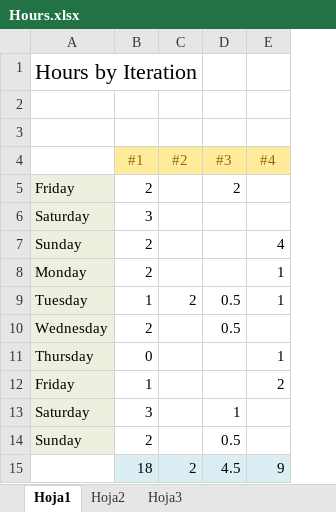
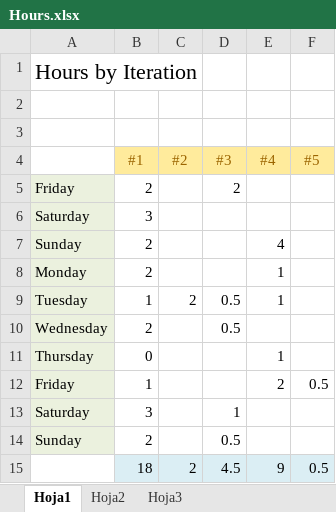
Before and after one commit to Mofiler/worldcup, an Excel workbook: process/Hours.xlsx, sheet Hoja1, drawn as a sheet; values as stored, in another font and other column widths than the file's, no borders; the diff names each change by its address in the sheet, - before the commit and + after, or states it on an @@ line.

Commit message:
Process updated

```diff
--- a/process/Hours.xlsx (sheet Hoja1)
+++ b/process/Hours.xlsx (sheet Hoja1)
+column F (#5), rows 12-15: 0.5 |  |  | 0.5
```
